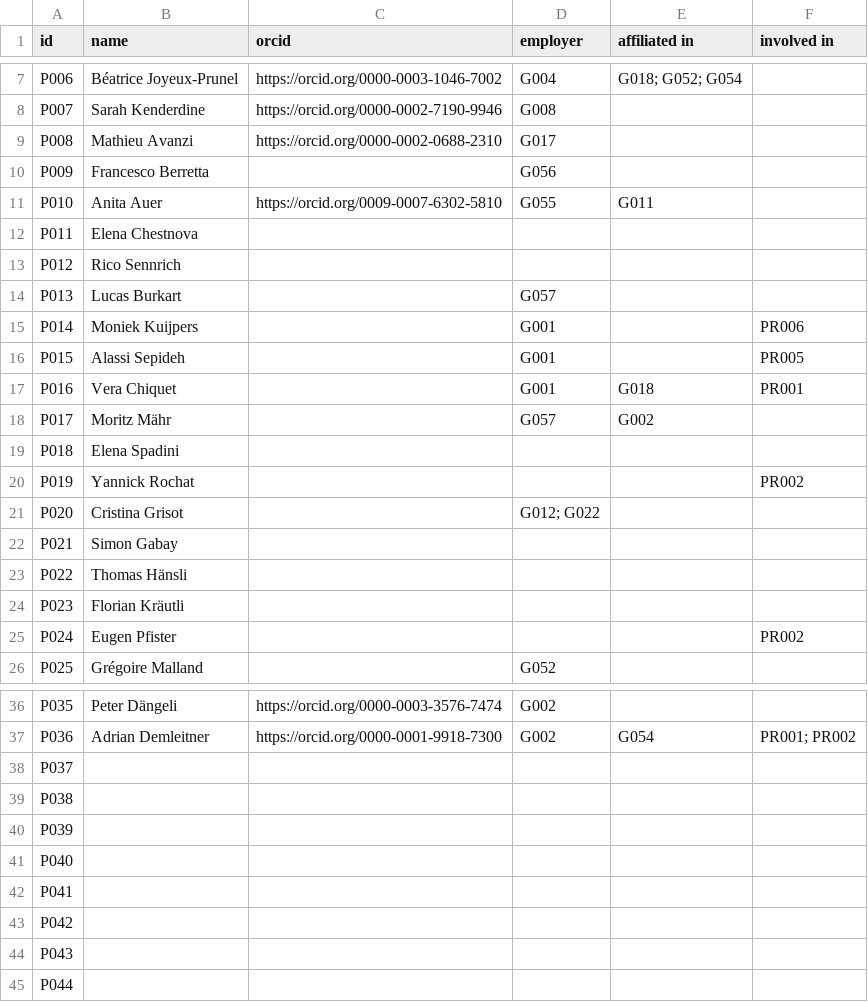
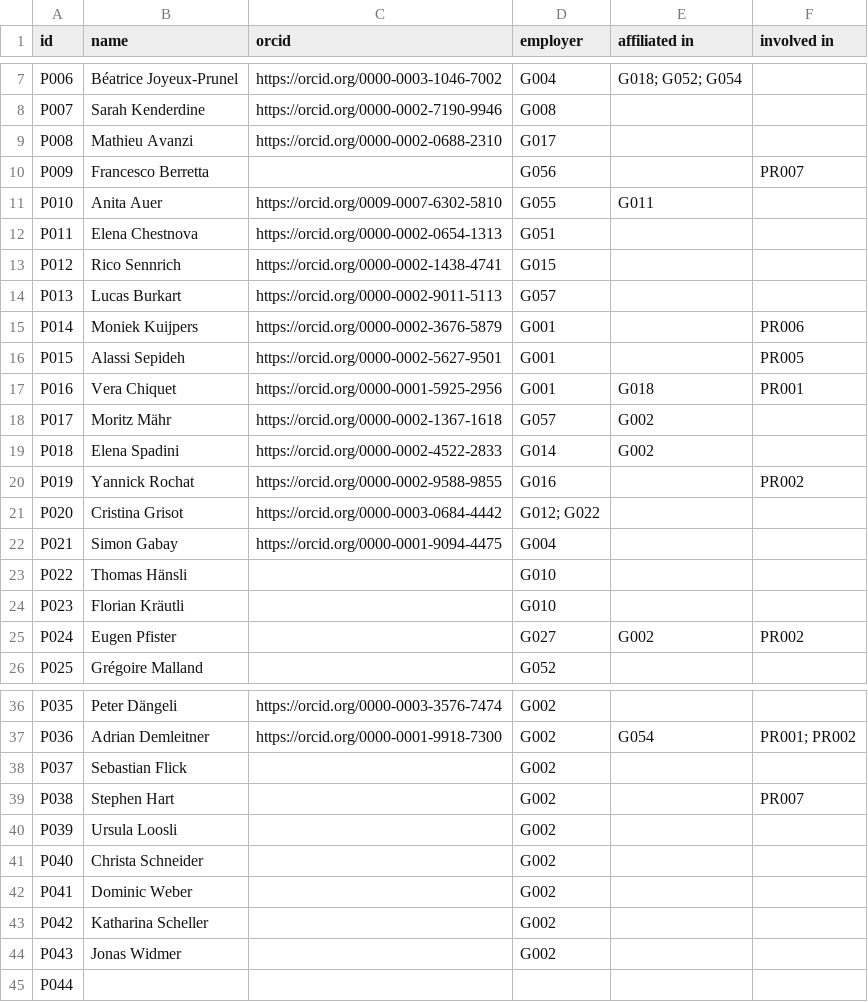
Before and after one commit to JRaemySFA/dh-landscape-ch, a CSV file: data/02_person.csv, drawn as a sheet; only a part is shown, gaps mark what is left out; the diff covers the shown part only.

Commit message:
add orcids

```diff
--- a/data/02_person.csv
+++ b/data/02_person.csv
@@ -9,18 +9,18 @@ P007;Sarah Kenderdine;https://orcid.org/0000-0002-7190-9946;G008;;
 P008;Mathieu Avanzi;https://orcid.org/0000-0002-0688-2310;G017;;
-P009;Francesco Berretta;;G056;;
+P009;Francesco Berretta;;G056;;PR007
 P010;Anita Auer;https://orcid.org/0009-0007-6302-5810;G055;G011;
-P011;Elena Chestnova;;;;
-P012;Rico Sennrich;;;;
-P013;Lucas Burkart;;G057;;
-P014;Moniek Kuijpers;;G001;;PR006
-P015;Alassi Sepideh;;G001;;PR005
-P016;Vera Chiquet;;G001;G018;PR001
-P017;Moritz Mähr;;G057;G002;
-P018;Elena Spadini;;;;
-P019;Yannick Rochat;;;;PR002
-P020;Cristina Grisot;;"G012; G022";;
-P021;Simon Gabay;;;;
-P022;Thomas Hänsli;;;;
-P023;Florian Kräutli;;;;
-P024;Eugen Pfister;;;;PR002
+P011;Elena Chestnova;https://orcid.org/0000-0002-0654-1313;G051;;
+P012;Rico Sennrich;https://orcid.org/0000-0002-1438-4741;G015;;
+P013;Lucas Burkart;https://orcid.org/0000-0002-9011-5113;G057;;
+P014;Moniek Kuijpers;https://orcid.org/0000-0002-3676-5879;G001;;PR006
+P015;Alassi Sepideh;https://orcid.org/0000-0002-5627-9501;G001;;PR005
+P016;Vera Chiquet;https://orcid.org/0000-0001-5925-2956;G001;G018;PR001
+P017;Moritz Mähr;https://orcid.org/0000-0002-1367-1618;G057;G002;
+P018;Elena Spadini;https://orcid.org/0000-0002-4522-2833;G014;G002;
+P019;Yannick Rochat;https://orcid.org/0000-0002-9588-9855;G016;;PR002
+P020;Cristina Grisot;https://orcid.org/0000-0003-0684-4442;"G012; G022";;
+P021;Simon Gabay;https://orcid.org/0000-0001-9094-4475;G004;;
+P022;Thomas Hänsli;;G010;;
+P023;Florian Kräutli;;G010;;
+P024;Eugen Pfister;;G027;G002;PR002
 P025;Grégoire Malland;;G052;;
@@ -37,9 +37,9 @@ P035;Peter Dängeli;https://orcid.org/0000-0003-3576-7474;G002;;
 P036;Adrian Demleitner;https://orcid.org/0000-0001-9918-7300;G002;G054;"PR001; PR002"
-P037;;;;;
-P038;;;;;
-P039;;;;;
-P040;;;;;
-P041;;;;;
-P042;;;;;
-P043;;;;;
+P037;Sebastian Flick;;G002;;
+P038;Stephen Hart;;G002;;PR007
+P039;Ursula Loosli;;G002;;
+P040;Christa Schneider;;G002;;
+P041;Dominic Weber;;G002;;
+P042;Katharina Scheller;;G002;;
+P043;Jonas Widmer;;G002;;
 P044;;;;;
```
Also changed, not shown: 1 edited cell elsewhere in this file, data/03_project.csv.
